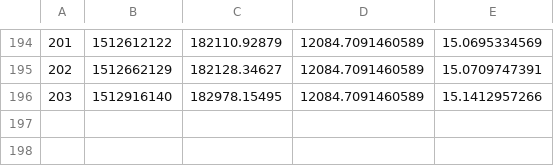
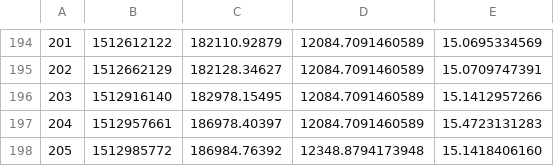
Before and after one commit to filhohao/filhohao.github.io, a CSV file: OUT_PRECO_COTA.csv, drawn as a sheet; only a part is shown, gaps mark what is left out.

```diff
--- a/OUT_PRECO_COTA.csv
+++ b/OUT_PRECO_COTA.csv
@@ -196 +196,3 @@
 203,1512916140,182978.15495,12084.7091460589,15.1412957266
+204,1512957661,186978.40397,12084.7091460589,15.4723131283
+205,1512985772,186984.76392,12348.8794173948,15.1418406160
```
Also changed, not shown: ADM_INVESTIDORES.csv, REG_COTAS.csv.
